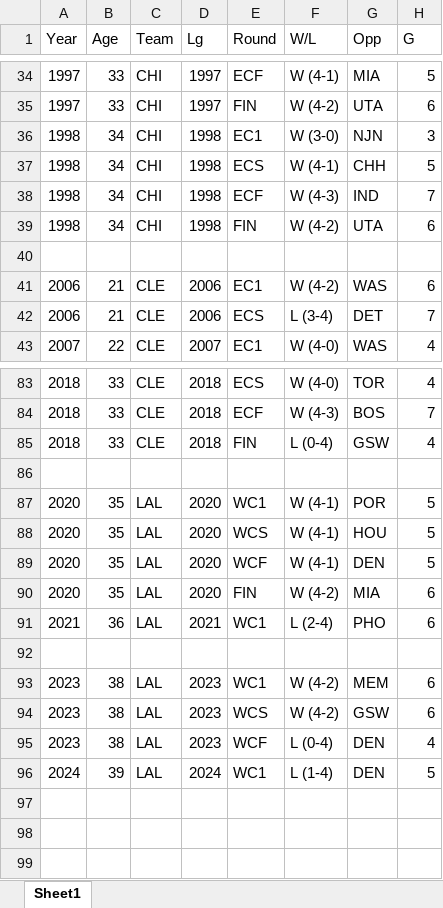
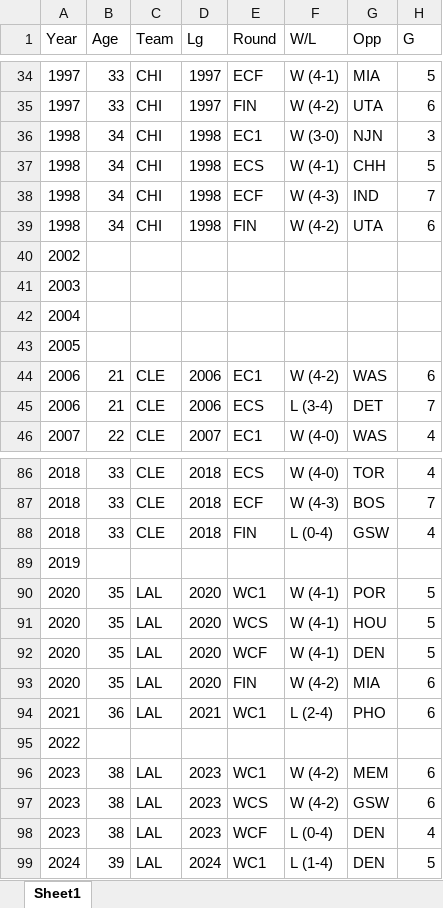
Before and after one commit to gohsoonhao/therealGOAT, an Excel workbook: data_files/Playoff Player Stats.xlsx, sheet Sheet1, drawn as a sheet; only a part is shown, gaps mark what is left out; values as stored, in another font and other column widths than the file's, no borders; charts and pictures not drawn; addresses are those after the commit; rows hold the shown columns only; the diff names each change by its address in the sheet, - before the commit and + after, or states it on an @@ line.

```diff
--- a/data_files/Playoff Player Stats.xlsx (sheet Sheet1)
+++ b/data_files/Playoff Player Stats.xlsx (sheet Sheet1)
-A40 (Year): (empty)
+A40 (Year): 2002
+row 41: 2003
+row 42: 2004
+row 43: 2005
-A89 (Year): (empty)
+A89 (Year): 2019
-A95 (Year): (empty)
+A95 (Year): 2022
```
Also changed, not shown: 1 other file.
